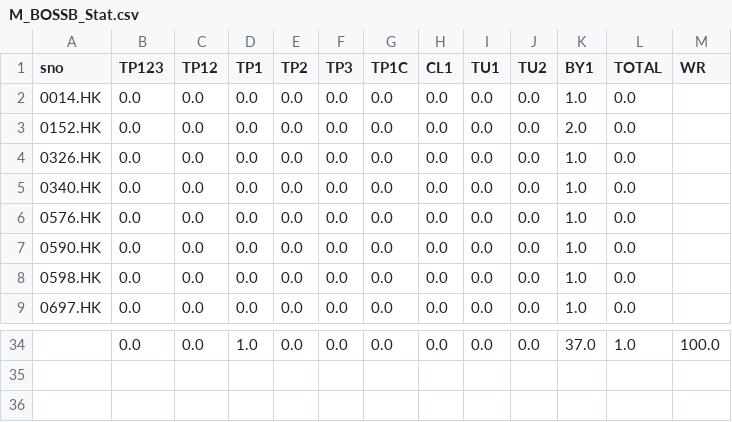
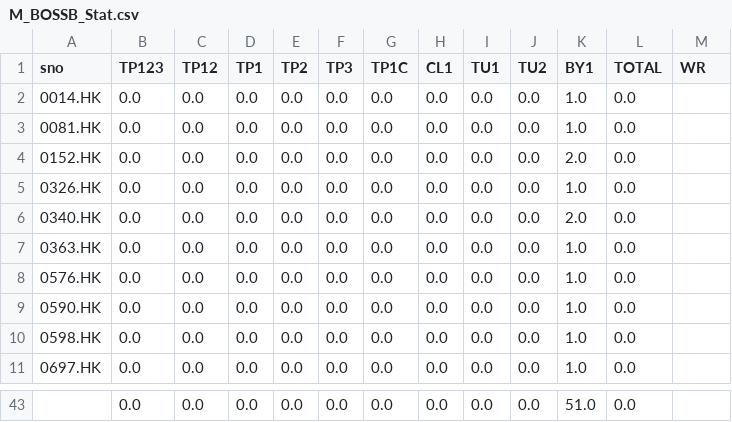
Before and after one commit to PatchQ/MFS, a CSV file: Data/M_BOSSB_Stat.csv, drawn as a sheet; only a part is shown, gaps mark what is left out; the diff covers the shown part only.

```diff
--- a/Data/M_BOSSB_Stat.csv
+++ b/Data/M_BOSSB_Stat.csv
@@ -2,5 +2,7 @@ sno,TP123,TP12,TP1,TP2,TP3,TP1C,CL1,TU1,TU2,BY1,TOTAL,WR
 0014.HK,0.0,0.0,0.0,0.0,0.0,0.0,0.0,0.0,0.0,1.0,0.0,
+0081.HK,0.0,0.0,0.0,0.0,0.0,0.0,0.0,0.0,0.0,1.0,0.0,
 0152.HK,0.0,0.0,0.0,0.0,0.0,0.0,0.0,0.0,0.0,2.0,0.0,
 0326.HK,0.0,0.0,0.0,0.0,0.0,0.0,0.0,0.0,0.0,1.0,0.0,
-0340.HK,0.0,0.0,0.0,0.0,0.0,0.0,0.0,0.0,0.0,1.0,0.0,
+0340.HK,0.0,0.0,0.0,0.0,0.0,0.0,0.0,0.0,0.0,2.0,0.0,
+0363.HK,0.0,0.0,0.0,0.0,0.0,0.0,0.0,0.0,0.0,1.0,0.0,
 0576.HK,0.0,0.0,0.0,0.0,0.0,0.0,0.0,0.0,0.0,1.0,0.0,
@@ -34 +43 @@ sno,TP123,TP12,TP1,TP2,TP3,TP1C,CL1,TU1,TU2,BY1,TOTAL,WR
-,0.0,0.0,1.0,0.0,0.0,0.0,0.0,0.0,0.0,37.0,1.0,100.0
+,0.0,0.0,0.0,0.0,0.0,0.0,0.0,0.0,0.0,51.0,0.0,
```
Also changed, not shown: 10 added rows, 3 removed rows and 8 edited cells elsewhere in this file, Data/L_BOSS2~BOSSB~BOSSCL1.csv, Data/L_HHHL.csv, 22 other files.
